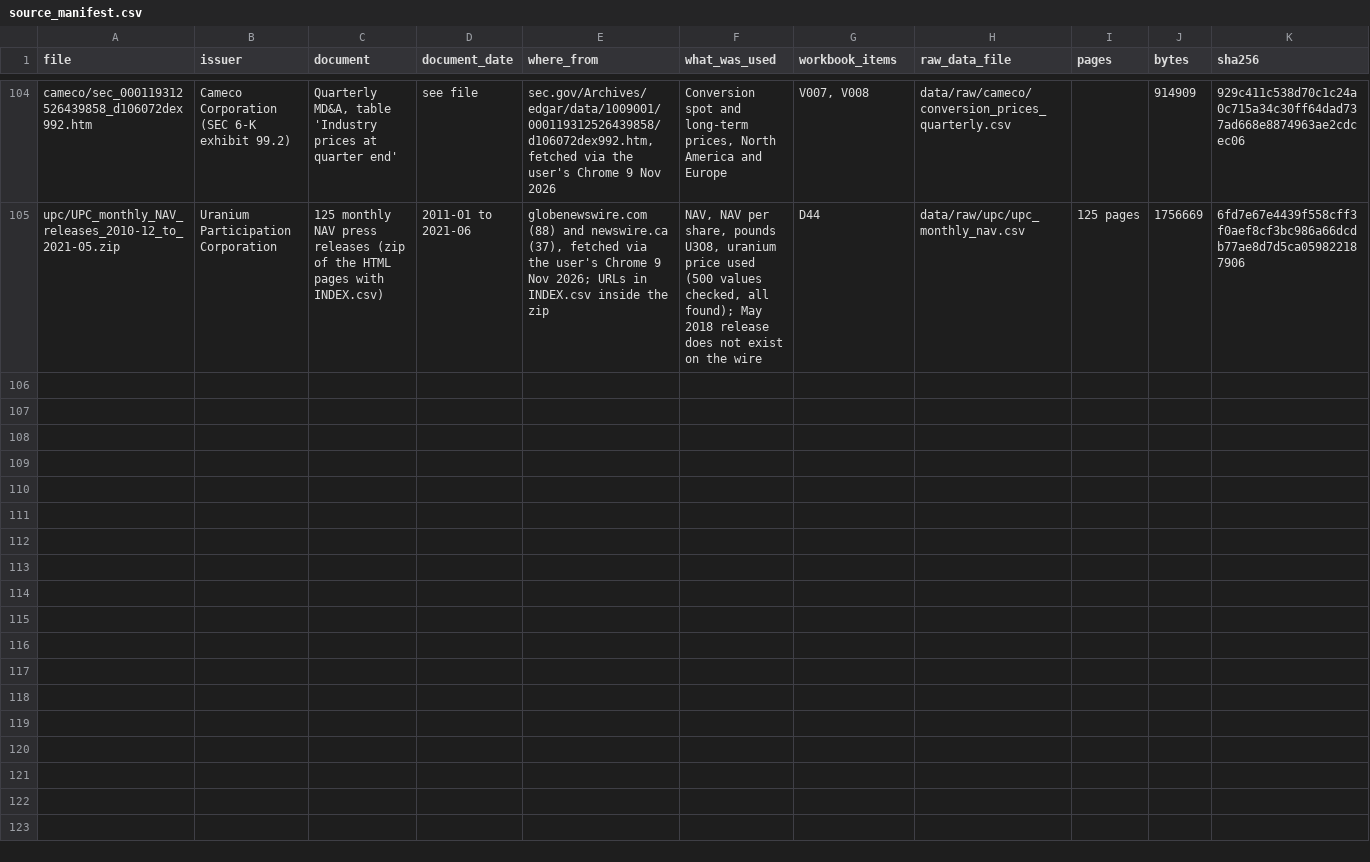
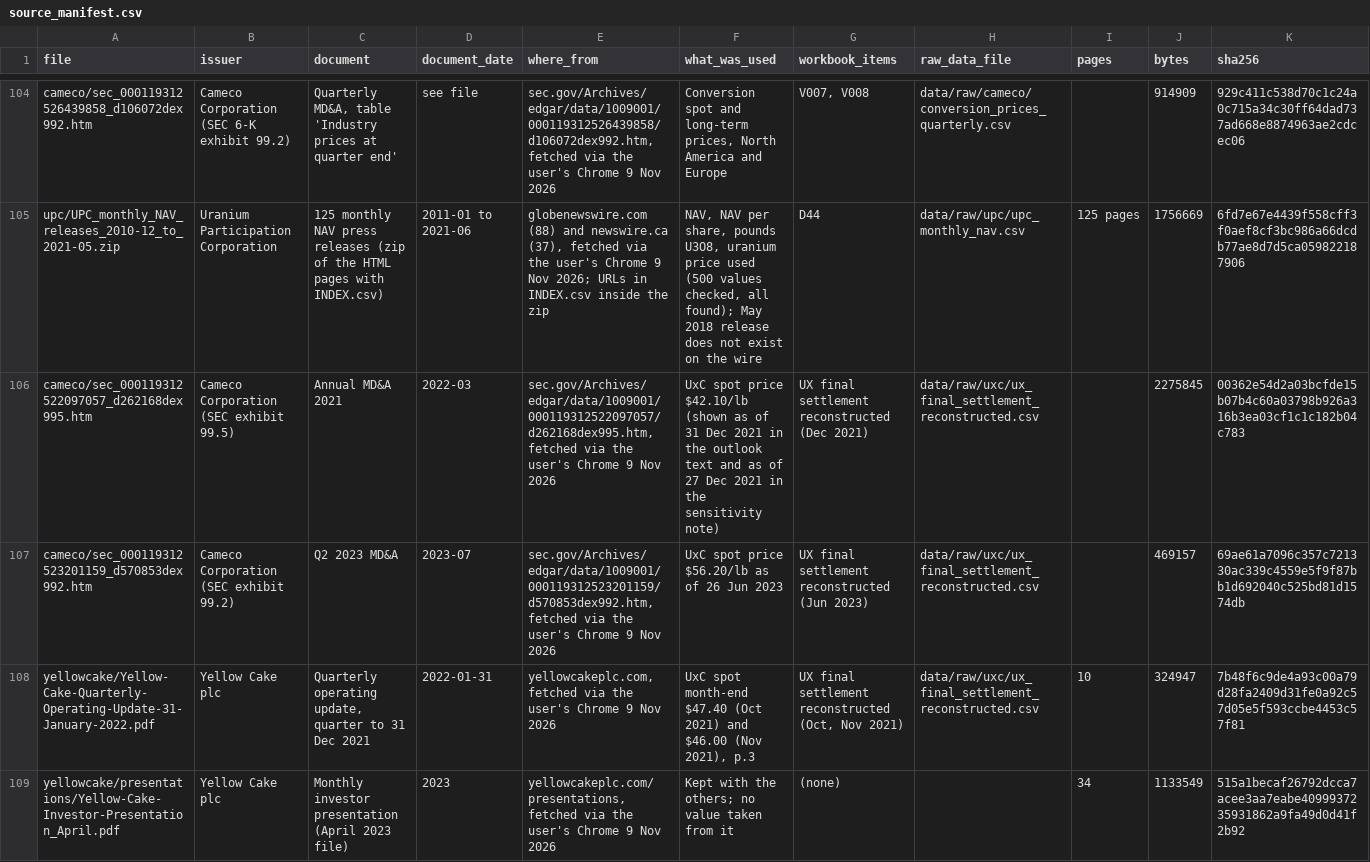
Before and after one commit to ronaldoexmachina13/uranium-financialization, a CSV file: data/source_manifest.csv, drawn as a sheet; only a part is shown, gaps mark what is left out; the diff covers the shown part only.

```diff
--- a/data/source_manifest.csv
+++ b/data/source_manifest.csv
@@ -105 +105,5 @@ cameco/sec_000119312526439858_d106072dex992.htm,Cameco Corporation (SEC 6-K exhi
 upc/UPC_monthly_NAV_releases_2010-12_to_2021-05.zip,Uranium Participation Corporation,125 monthly NAV press releases (zip of the HTML pages with INDEX.csv),2011-01 to 2021-06,"globenewswire.com (88) and newswire.ca (37), fetched via the user's Chrome 9 Nov 2026; URLs in INDEX.csv inside the zip","NAV, NAV per share, pounds U3O8, uranium price used (500 values checked, all found); May 2018 release does not exist on the wire",D44,data/raw/upc/upc_monthly_nav.csv,125 pages,1756669,6fd7e67e4439f558cff3f0aef8cf3bc986a66dcdb77ae8d7d5ca059822187906
+cameco/sec_000119312522097057_d262168dex995.htm,Cameco Corporation (SEC exhibit 99.5),Annual MD&A 2021,2022-03,"sec.gov/Archives/edgar/data/1009001/000119312522097057/d262168dex995.htm, fetched via the user's Chrome 9 Nov 2026",UxC spot price $42.10/lb (shown as of 31 Dec 2021 in the outlook text and as of 27 Dec 2021 in the sensitivity note),UX final settlement reconstructed (Dec 2021),data/raw/uxc/ux_final_settlement_reconstructed.csv,,2275845,00362e54d2a03bcfde15b07b4c60a03798b926a316b3ea03cf1c1c182b04c783
+cameco/sec_000119312523201159_d570853dex992.htm,Cameco Corporation (SEC exhibit 99.2),Q2 2023 MD&A,2023-07,"sec.gov/Archives/edgar/data/1009001/000119312523201159/d570853dex992.htm, fetched via the user's Chrome 9 Nov 2026",UxC spot price $56.20/lb as of 26 Jun 2023,UX final settlement reconstructed (Jun 2023),data/raw/uxc/ux_final_settlement_reconstructed.csv,,469157,69ae61a7096c357c721330ac339c4559e5f9f87bb1d692040c525bd81d1574db
+yellowcake/Yellow-Cake-Quarterly-Operating-Update-31-January-2022.pdf,Yellow Cake plc,"Quarterly operating update, quarter to 31 Dec 2021",2022-01-31,"yellowcakeplc.com, fetched via the user's Chrome 9 Nov 2026","UxC spot month-end $47.40 (Oct 2021) and $46.00 (Nov 2021), p.3","UX final settlement reconstructed (Oct, Nov 2021)",data/raw/uxc/ux_final_settlement_reconstructed.csv,10,324947,7b48f6c9de4a93c00a79d28fa2409d31fe0a92c57d05e5f593ccbe4453c57f81
+yellowcake/presentations/Yellow-Cake-Investor-Presentation_April.pdf,Yellow Cake plc,Monthly investor presentation (April 2023 file),2023,"yellowcakeplc.com/presentations, fetched via the user's Chrome 9 Nov 2026",Kept with the others; no value taken from it,(none),,34,1133549,515a1becaf26792dcca7acee3aa7eabe4099937235931862a9fa49d0d41f2b92
```
Also changed, not shown: 9 added rows elsewhere in this file, data/raw_manifest.csv, 2 other files.
